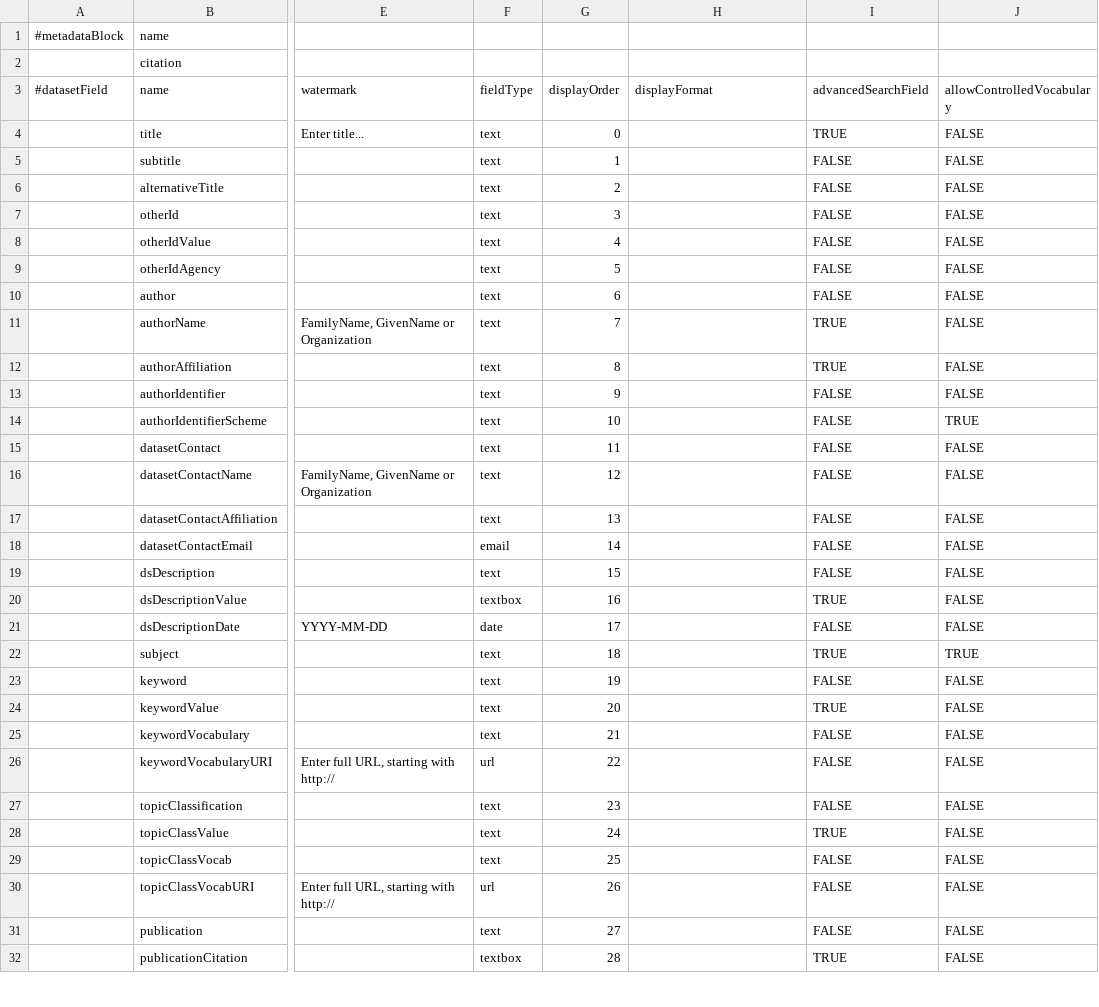
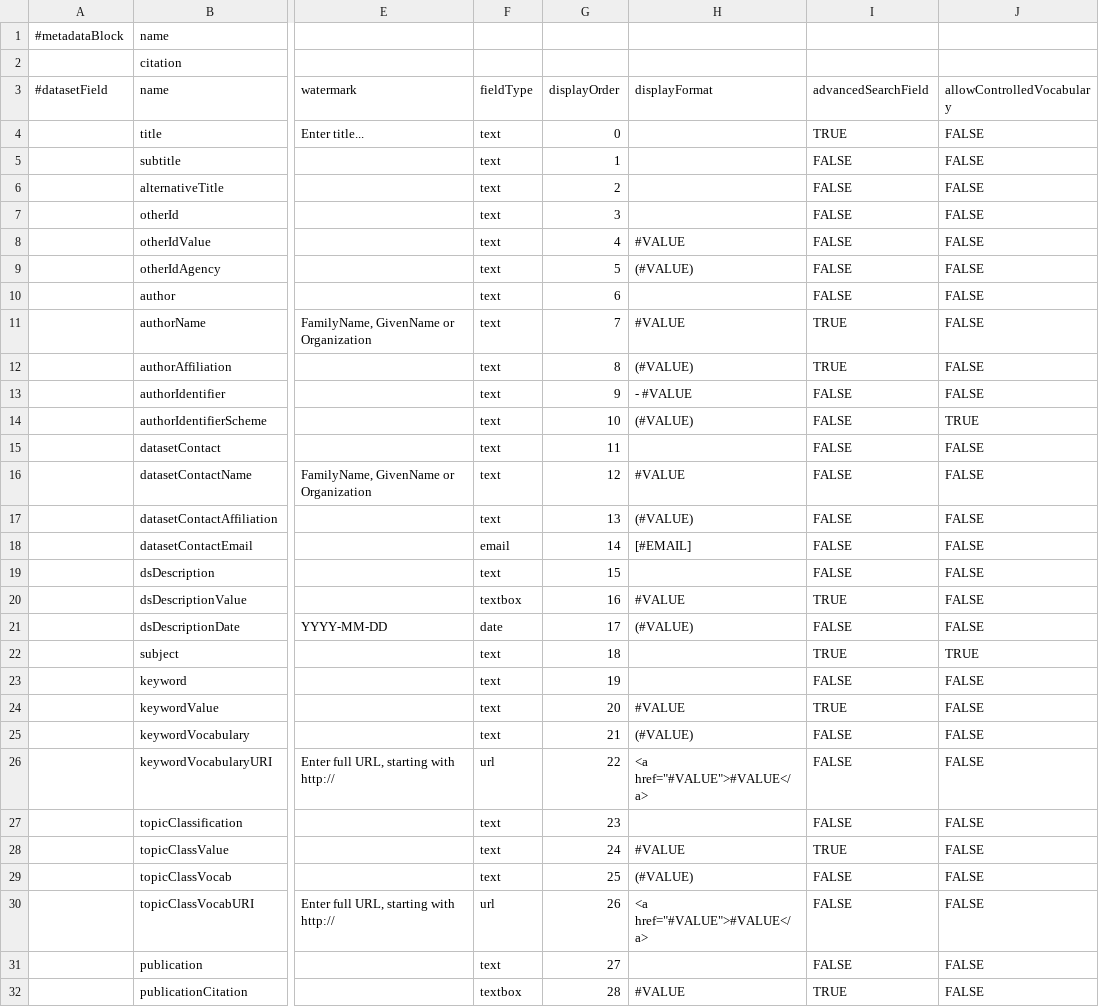
Before and after one commit to IQSS/dataverse, a TSV file: scripts/api/data/metadatablocks/citation.tsv, drawn as a sheet; only a part is shown, gaps mark what is left out; the diff covers the shown part only; the diff names each change by its address in the sheet, - before the commit and + after, or states it on an @@ line.

Commit message:
Added values to displayFormat in citation.tsv for #1319
Only in compound fields

```diff
--- a/scripts/api/data/metadatablocks/citation.tsv
+++ b/scripts/api/data/metadatablocks/citation.tsv
-H8 (displayFormat): (empty)
+H8 (displayFormat): #VALUE
-H9 (displayFormat): (empty)
+H9 (displayFormat): (#VALUE)
-H11 (displayFormat): (empty)
+H11 (displayFormat): #VALUE
-H12 (displayFormat): (empty)
+H12 (displayFormat): (#VALUE)
-H13 (displayFormat): (empty)
+H13 (displayFormat): - #VALUE
-H14 (displayFormat): (empty)
+H14 (displayFormat): (#VALUE)
-H16 (displayFormat): (empty)
+H16 (displayFormat): #VALUE
-H17 (displayFormat): (empty)
+H17 (displayFormat): (#VALUE)
-H18 (displayFormat): (empty)
+H18 (displayFormat): [#EMAIL]
-H20 (displayFormat): (empty)
+H20 (displayFormat): #VALUE
-H21 (displayFormat): (empty)
+H21 (displayFormat): (#VALUE)
-H24 (displayFormat): (empty)
+H24 (displayFormat): #VALUE
-H25 (displayFormat): (empty)
+H25 (displayFormat): (#VALUE)
-H26 (displayFormat): (empty)
+H26 (displayFormat): <a href="#VALUE">#VALUE</a>
-H28 (displayFormat): (empty)
+H28 (displayFormat): #VALUE
-H29 (displayFormat): (empty)
+H29 (displayFormat): (#VALUE)
-H30 (displayFormat): (empty)
+H30 (displayFormat): <a href="#VALUE">#VALUE</a>
-H32 (displayFormat): (empty)
+H32 (displayFormat): #VALUE
```
Also changed, not shown: 25 edited cells elsewhere in this file.
